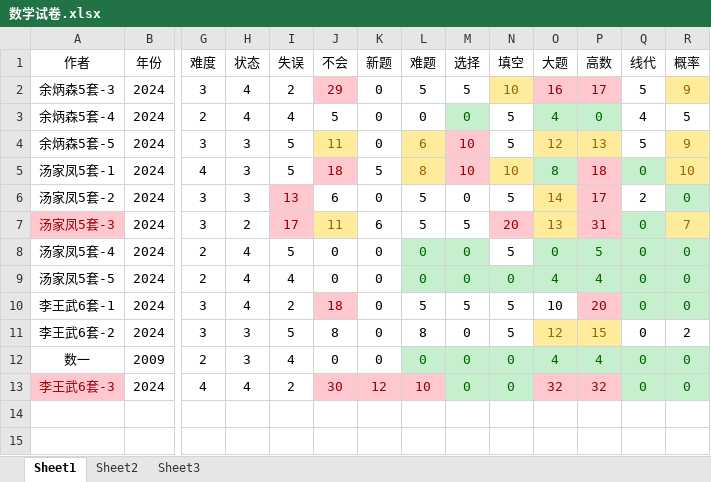
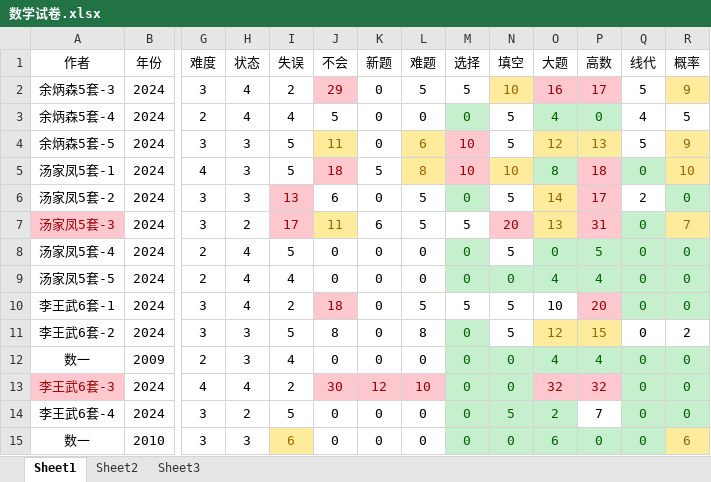
Before and after one commit to virtualxiaoman/kaoyan, an Excel workbook: data/数学试卷.xlsx, sheet Sheet1, drawn as a sheet; only a part is shown, gaps mark what is left out; values as stored, in another font and other column widths than the file's, no borders; rows hold the shown columns only; the diff names each change by its address in the sheet, - before the commit and + after, or states it on an @@ line.

```diff
--- a/data/数学试卷.xlsx (sheet Sheet1)
+++ b/data/数学试卷.xlsx (sheet Sheet1)
@@ M6 fill: none → #C6EFCE, text colour: black → #006100 @@
@@ L8:L9 fill: #C6EFCE → none, text colour: #006100 → black @@
@@ M11 fill: none → #C6EFCE, text colour: black → #006100 @@
@@ L12 fill: #C6EFCE → none, text colour: #006100 → black @@
+row 14: 李王武6套-4 | 2024 | 3 | 2 | 5 | 0 | 0 | 0 | 0 | 5 | 2 | 7 | 0 | 0
+row 15: 数一 | 2010 | 3 | 3 | 6 | 0 | 0 | 0 | 0 | 0 | 6 | 0 | 0 | 6
```
Also changed, not shown: 9 other files.
